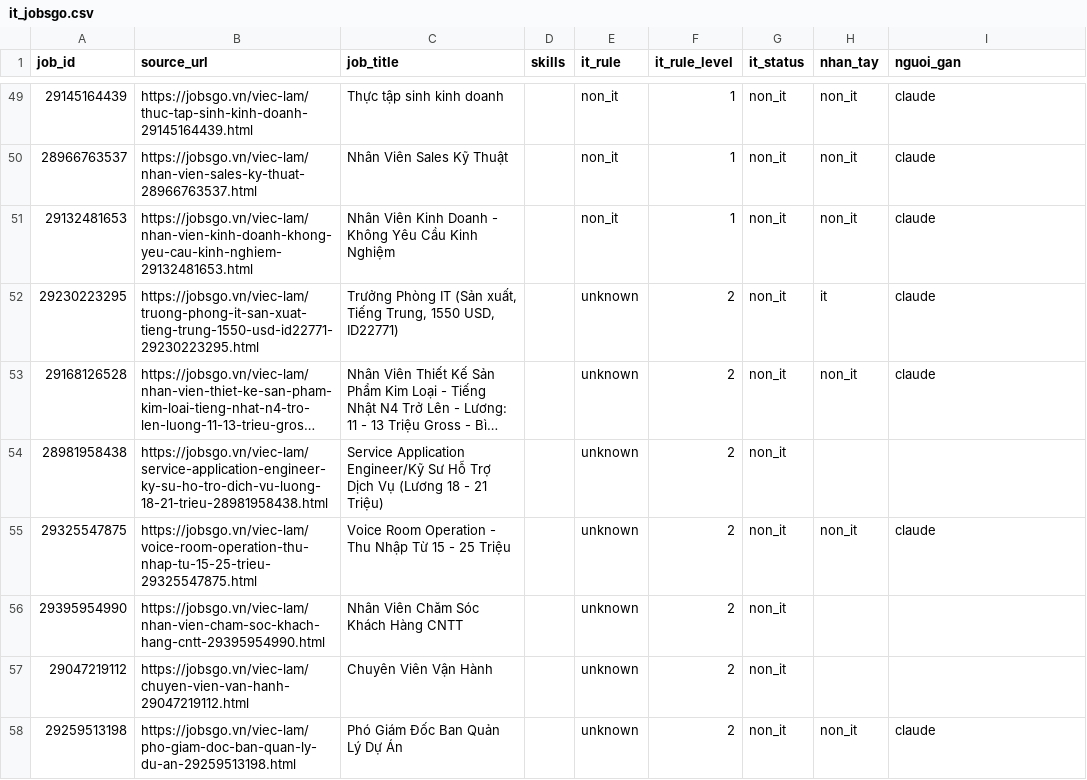
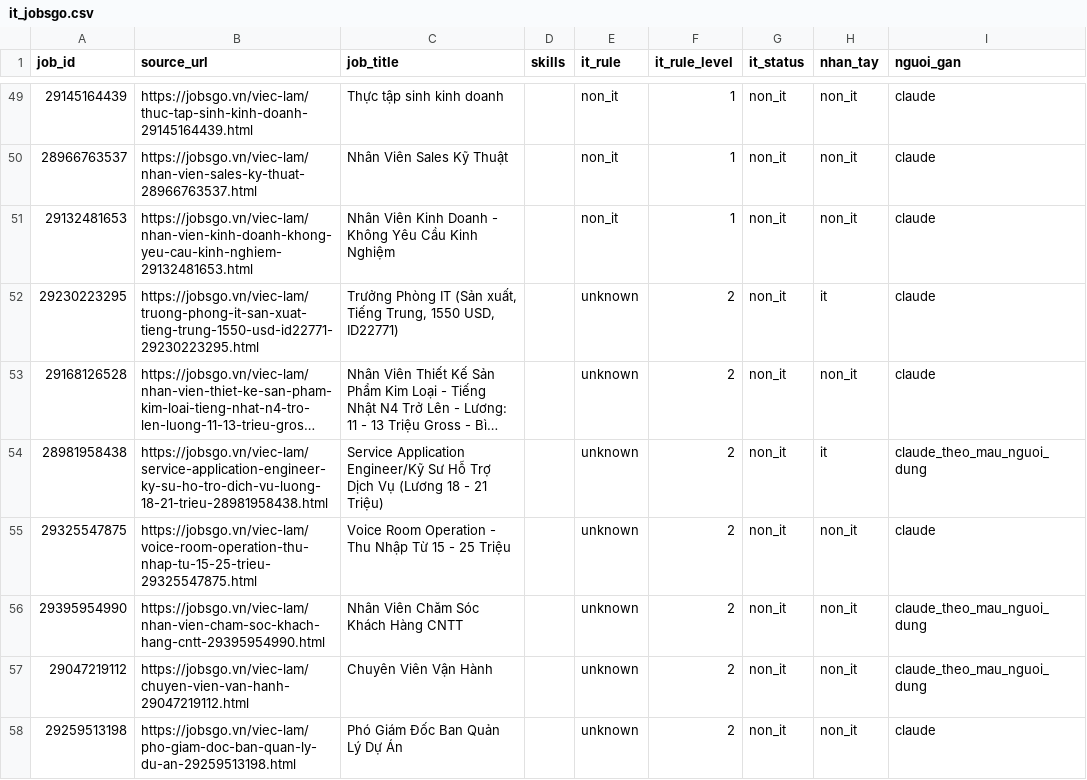
Before and after one commit to Archduker/VN-IT-Job-Mining, a CSV file: data/preprocessing/gold/it_review/it_jobsgo.csv, drawn as a sheet; only a part is shown, gaps mark what is left out; long unchanged cells end in …; the diff covers the shown part only; the diff names each change by its address in the sheet, - before the commit and + after, or states it on an @@ line.

```diff
--- a/data/preprocessing/gold/it_review/it_jobsgo.csv
+++ b/data/preprocessing/gold/it_review/it_jobsgo.csv
-H54 (nhan_tay): (empty)
+H54 (nhan_tay): it
-I54 (nguoi_gan): (empty)
+I54 (nguoi_gan): claude_theo_mau_nguoi_dung
-H56:H57 (nhan_tay): (empty)
+H56:H57 (nhan_tay): non_it
-I56:I57 (nguoi_gan): (empty)
+I56:I57 (nguoi_gan): claude_theo_mau_nguoi_dung
```
Also changed, not shown: 18 edited cells elsewhere in this file, data/preprocessing/gold/it_review/it_careerviet.csv, data/preprocessing/gold/it_review/it_glints.csv, 38 other files.
